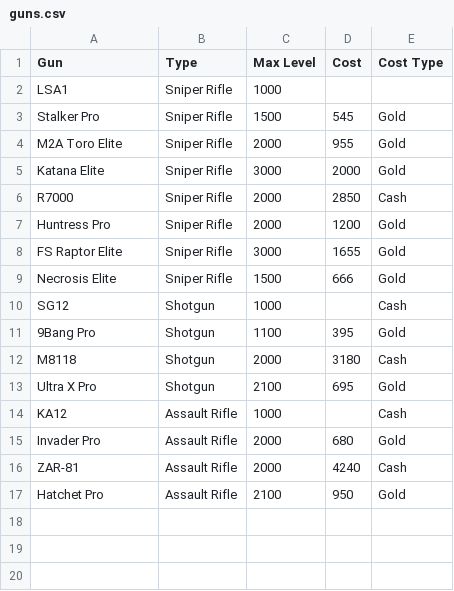
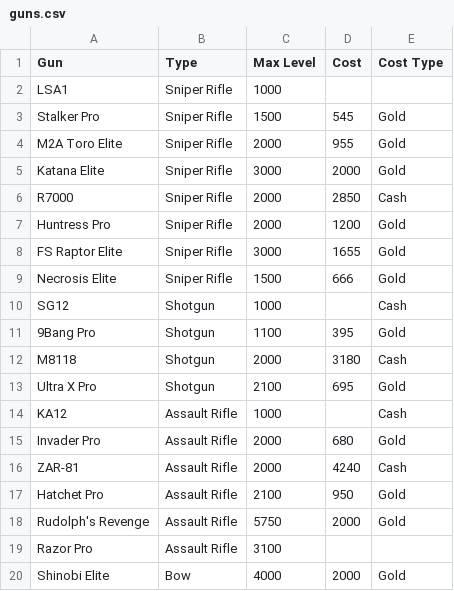
Before and after one commit to cncplyr/datasets-games, a CSV file: android/sniper-x-with-jason-statham/guns.csv, drawn as a sheet.

Commit message:
Update Sniper X

```diff
--- a/android/sniper-x-with-jason-statham/guns.csv
+++ b/android/sniper-x-with-jason-statham/guns.csv
@@ -17 +17,4 @@ ZAR-81,Assault Rifle,2000,4240,Cash
 Hatchet Pro,Assault Rifle,2100,950,Gold
+Rudolph's Revenge,Assault Rifle,5750,2000,Gold
+Razor Pro,Assault Rifle,3100,,
+Shinobi Elite,Bow,4000,2000,Gold
```
